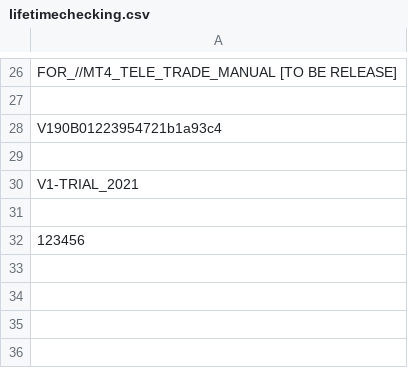
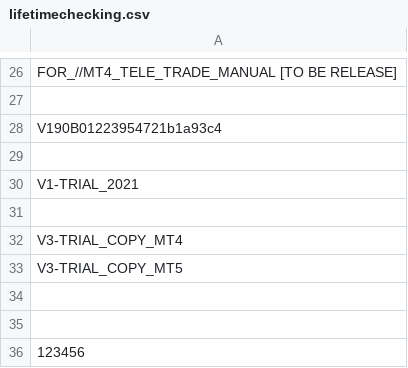
Before and after one commit to infotechniques/infotechniques.github.io, a CSV file: lifetimechecking.csv, drawn as a sheet; only a part is shown, gaps mark what is left out.

Commit message:
Update lifetimechecking.csv

```diff
--- a/lifetimechecking.csv
+++ b/lifetimechecking.csv
@@ -31,2 +31,6 @@ V1-TRIAL_2021
 
+V3-TRIAL_COPY_MT4
+V3-TRIAL_COPY_MT5
+
+
 123456
```
